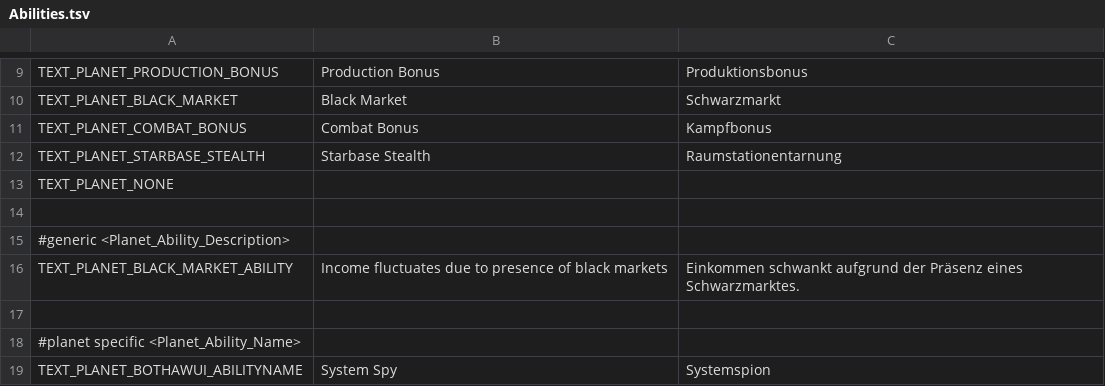
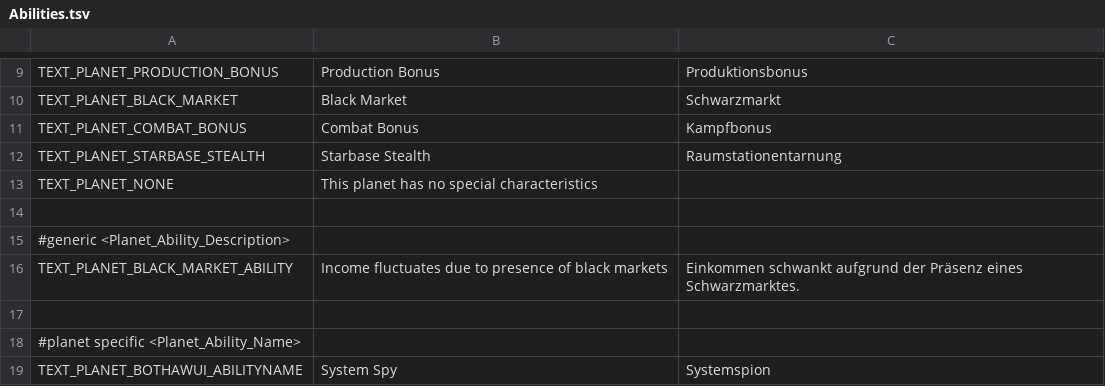
Before and after one commit to UEaWDevTeam/ultimate-empire-at-war, a TSV file: Data/Text/Abilities.tsv, drawn as a sheet; only a part is shown, gaps mark what is left out; the diff names each change by its address in the sheet, - before the commit and + after, or states it on an @@ line.

```diff
--- a/Data/Text/Abilities.tsv
+++ b/Data/Text/Abilities.tsv
-B13: (empty)
+B13: This planet has no special characteristics
```
Also changed, not shown: Data/Text/Galactic_Conquests.tsv, 1 other file.
